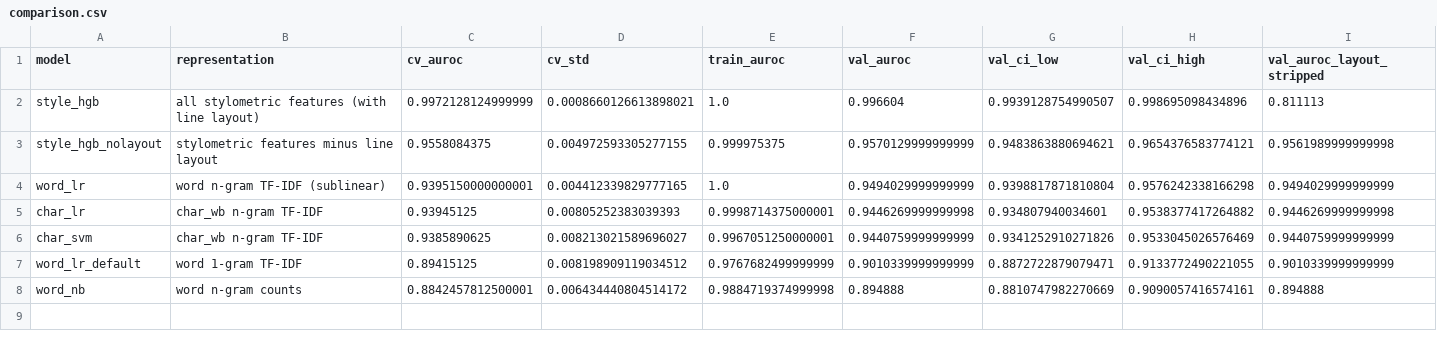
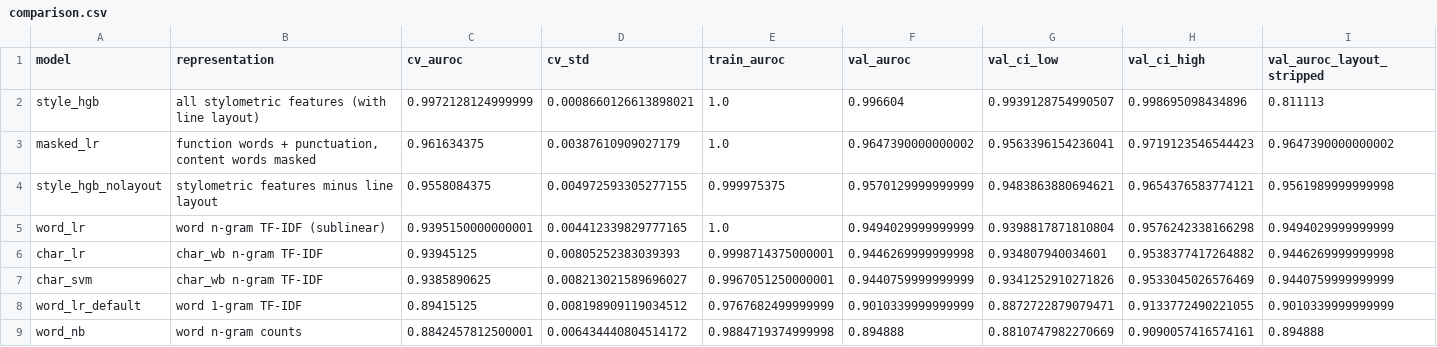
Before and after one commit to 61Ss/cs5785-kaggle-group9, a CSV file: results/model_comparison/comparison.csv, drawn as a sheet; only a part is shown; rows hold the shown columns only; the diff names each change by its address in the sheet, - before the commit and + after, or states it on an @@ line.

```diff
--- a/results/model_comparison/comparison.csv
+++ b/results/model_comparison/comparison.csv
+row 3: masked_lr | function words + punctuation, content words masked | 0.961634375 | 0.00387610909027179 | 1.0 | 0.9647390000000002 | 0.9563396154236041 | 0.9719123546544423 | 0.9647390000000002
```
Also changed, not shown: 33 other files.
